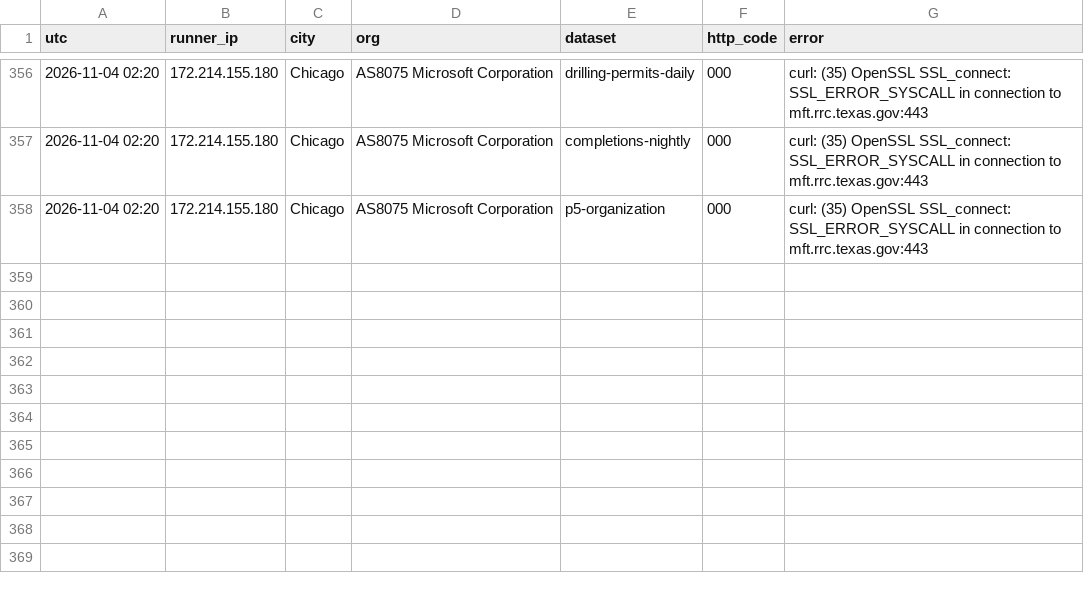
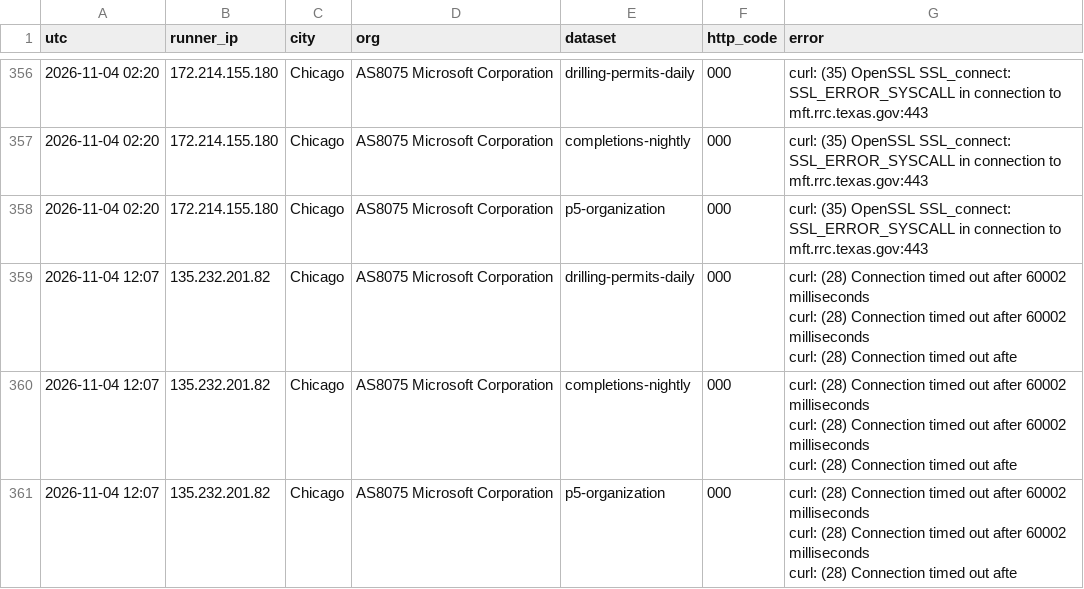
Before and after one commit to fpciulla-cpu/permian-well-tracker, a CSV file: probe/output/tx_monitor_log.csv, drawn as a sheet; only a part is shown, gaps mark what is left out; ↵ is a line break in a cell; the diff names each change by its address in the sheet, - before the commit and + after, or states it on an @@ line.

```diff
--- a/probe/output/tx_monitor_log.csv
+++ b/probe/output/tx_monitor_log.csv
+row 359: 2026-11-04 12:07 | 135.232.201.82 | Chicago | AS8075 Microsoft Corporation | drilling-permits-daily | 000 | curl: (28) Connection timed out after 60002 milliseconds ↵ curl: (28) Connection timed out after 60002 milliseconds ↵ curl: (28) Connection timed out afte
+row 360: 2026-11-04 12:07 | 135.232.201.82 | Chicago | AS8075 Microsoft Corporation | completions-nightly | 000 | curl: (28) Connection timed out after 60002 milliseconds ↵ curl: (28) Connection timed out after 60002 milliseconds ↵ curl: (28) Connection timed out afte
+row 361: 2026-11-04 12:07 | 135.232.201.82 | Chicago | AS8075 Microsoft Corporation | p5-organization | 000 | curl: (28) Connection timed out after 60002 milliseconds ↵ curl: (28) Connection timed out after 60002 milliseconds ↵ curl: (28) Connection timed out afte
```
